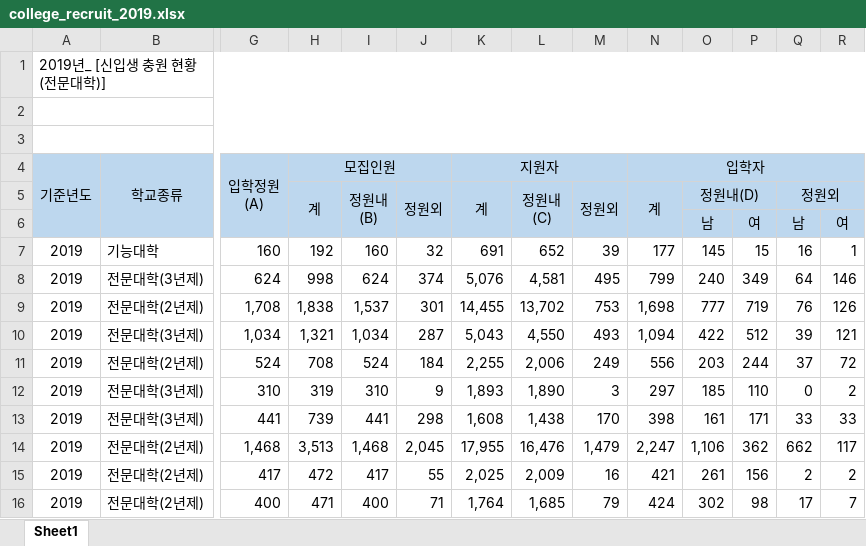
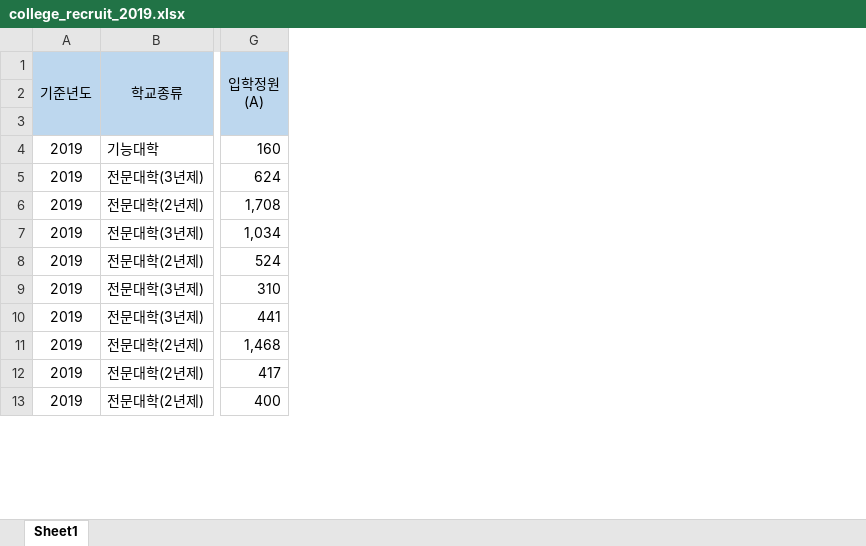
Before and after one commit to JngMkk/MLP_4_Project, an Excel workbook: jm_data/data_new/college_recruit_2019.xlsx, sheet Sheet1, drawn as a sheet; only a part is shown, gaps mark what is left out; values as stored, in another font and other column widths than the file's, no borders; removed rows and columns are numbered as before the commit, all else as after; rows hold the shown columns only; ↵ is a line break in a cell; the diff names each change by its address in the sheet, - before the commit and + after, or states it on an @@ line.

```diff
--- a/jm_data/data_new/college_recruit_2019.xlsx (sheet Sheet1)
+++ b/jm_data/data_new/college_recruit_2019.xlsx (sheet Sheet1)
-column H (모집인원), rows 5-16: 계 |  | 192 | 998 | 1,838 | 1,321 | 708 | 319 | 739 | 3,513 | 472 | 471
-column I, rows 5-16: 정원내 ↵ (B) |  | 160 | 624 | 1,537 | 1,034 | 524 | 310 | 441 | 1,468 | 417 | 400
-column J, rows 5-16: 정원외 |  | 32 | 374 | 301 | 287 | 184 | 9 | 298 | 2,045 | 55 | 71
-column K (지원자), rows 5-16: 계 |  | 691 | 5,076 | 14,455 | 5,043 | 2,255 | 1,893 | 1,608 | 17,955 | 2,025 | 1,764
-column L, rows 5-16: 정원내 ↵ (C) |  | 652 | 4,581 | 13,702 | 4,550 | 2,006 | 1,890 | 1,438 | 16,476 | 2,009 | 1,685
-column M, rows 5-16: 정원외 |  | 39 | 495 | 753 | 493 | 249 | 3 | 170 | 1,479 | 16 | 79
-column N (입학자), rows 5-16: 계 |  | 177 | 799 | 1,698 | 1,094 | 556 | 297 | 398 | 2,247 | 421 | 424
-column O, rows 5-16: 정원내(D) | 남 | 145 | 240 | 777 | 422 | 203 | 185 | 161 | 1,106 | 261 | 302
-column P, rows 6-16: 여 | 15 | 349 | 719 | 512 | 244 | 110 | 171 | 362 | 156 | 98
-column Q, rows 5-16: 정원외 | 남 | 16 | 64 | 76 | 39 | 37 | 0 | 33 | 662 | 2 | 17
-column R, rows 6-16: 여 | 1 | 146 | 126 | 121 | 72 | 2 | 33 | 117 | 2 | 7
-row 1: 2019년_ [신입생 충원 현황 (전문대학)]
-row 2: (empty)
-row 3: (empty)
-row 2:  |  |  | 계 | 정원내 ↵ (B) | 정원외 | 계 | 정원내 ↵ (C) | 정원외 | 계 | 정원내(D) |  | 정원외
+row 2: (empty)
-row 3:  |  |  |  |  |  |  |  |  |  | 남 | 여 | 남 | 여
+row 3: (empty)
```
Also changed, not shown: jm_data/data_new/college_recruit_2020.xlsx, jm_data/data_new/college_recruit_2021.xlsx, 5 other files.
